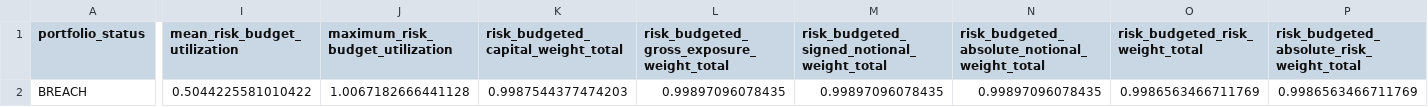
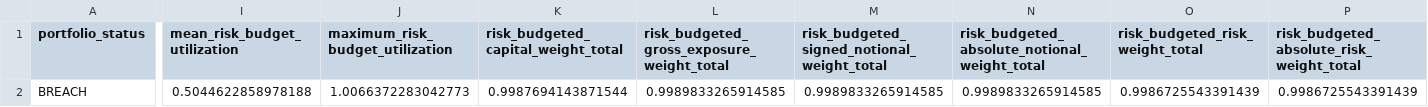
Before and after one commit to Agunp1/AI-Financial-Analyst, a CSV file: day67_portfolio_risk_dashboard.csv, drawn as a sheet; only a part is shown, gaps mark what is left out; the diff covers the shown part only; the diff names each change by its address in the sheet, - before the commit and + after, or states it on an @@ line.

```diff
--- a/day67_portfolio_risk_dashboard.csv
+++ b/day67_portfolio_risk_dashboard.csv
-I2 (mean_risk_budget_utilization): 0.5044225581010422
+I2 (mean_risk_budget_utilization): 0.5044622858978188
-J2 (maximum_risk_budget_utilization): 1.0067182666441128
+J2 (maximum_risk_budget_utilization): 1.0066372283042773
-K2: 0.9987544377474203
+K2: 0.9987694143871544
-L2: 0.99897096078435
+L2: 0.9989833265914585
-M2: 0.99897096078435
+M2: 0.9989833265914585
-N2: 0.99897096078435
+N2: 0.9989833265914585
-O2 (risk_budgeted_risk_weight_total): 0.9986563466711769
+O2 (risk_budgeted_risk_weight_total): 0.9986725543391439
-P2: 0.9986563466711769
+P2: 0.9986725543391439
```
Also changed, not shown: 1 edited cell elsewhere in this file, day67_asset_class_risk_monitor.csv, day67_instrument_risk_monitor.csv, 20 other files.
